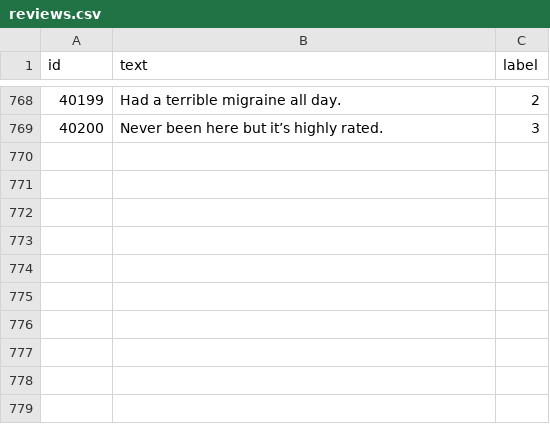
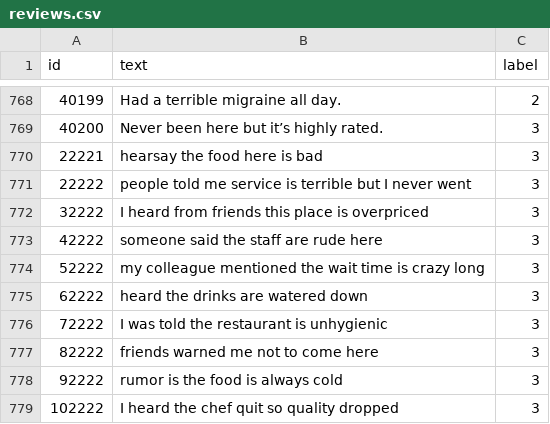
Before and after one commit to alsonsim/Syntax-Squad, a CSV file: review-filter/data/raw/reviews.csv, drawn as a sheet; only a part is shown, gaps mark what is left out; the diff names each change by its address in the sheet, - before the commit and + after, or states it on an @@ line.

```diff
--- a/review-filter/data/raw/reviews.csv
+++ b/review-filter/data/raw/reviews.csv
+row 770: 22221 | hearsay the food here is bad | 3
+row 771: 22222 | people told me service is terrible but I never went | 3
+row 772: 32222 | I heard from friends this place is overpriced | 3
+row 773: 42222 | someone said the staff are rude here | 3
+row 774: 52222 | my colleague mentioned the wait time is crazy long | 3
+row 775: 62222 | heard the drinks are watered down | 3
+row 776: 72222 | I was told the restaurant is unhygienic | 3
+row 777: 82222 | friends warned me not to come here | 3
+row 778: 92222 | rumor is the food is always cold | 3
+row 779: 102222 | I heard the chef quit so quality dropped | 3
```
Also changed, not shown: review-filter/data/processed/cleaned.csv, review-filter/data/processed/to_label.csv, 10 other files.
